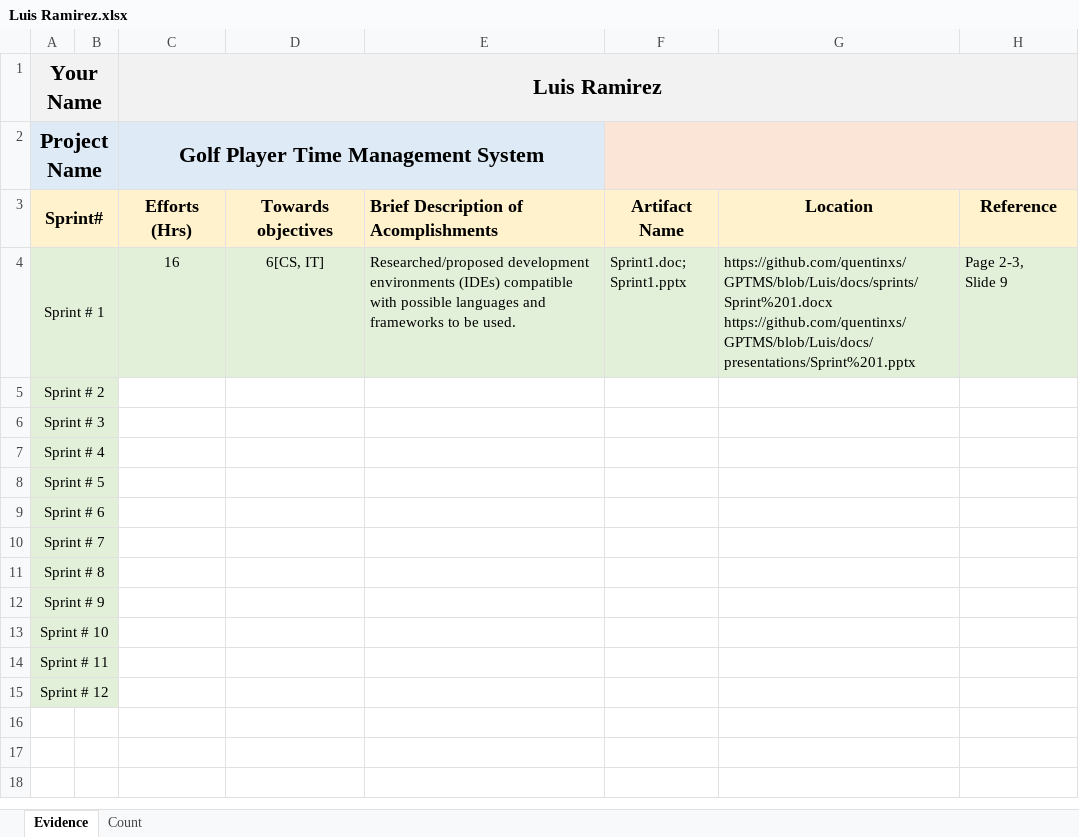
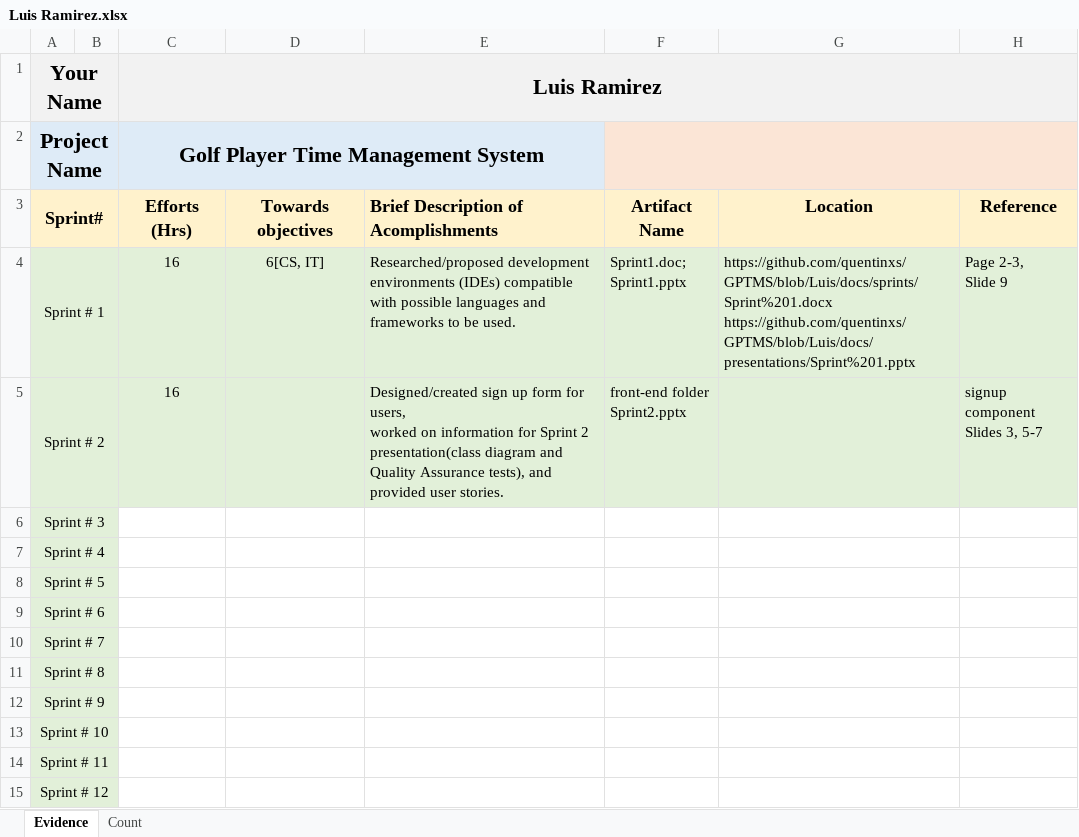
Before and after one commit to ON3B3AN/GPTMS, an Excel workbook: docs/efforts/Luis Ramirez.xlsx, sheet Evidence, drawn as a sheet; values as stored, in another font and other column widths than the file's, no borders; ↵ is a line break in a cell; the diff names each change by its address in the sheet, - before the commit and + after, or states it on an @@ line.

```diff
--- a/docs/efforts/Luis Ramirez.xlsx (sheet Evidence)
+++ b/docs/efforts/Luis Ramirez.xlsx (sheet Evidence)
-C5 (Luis Ramirez): (empty)
+C5 (Luis Ramirez): 16
-C5:H5 fill: none
+C5:H5 fill: #E2F0D9
-E5: (empty)
+E5: Designed/created sign up form for users, ↵ worked on information for Sprint 2 presentation(class diagram and Quality Assurance tests), and provided user stories.
-F5: (empty)
+F5: front-end folder ↵ Sprint2.pptx
-H5: (empty)
+H5: signup component ↵ Slides 3, 5-7
```
Also changed, not shown: sheet Count, 2 other files.
